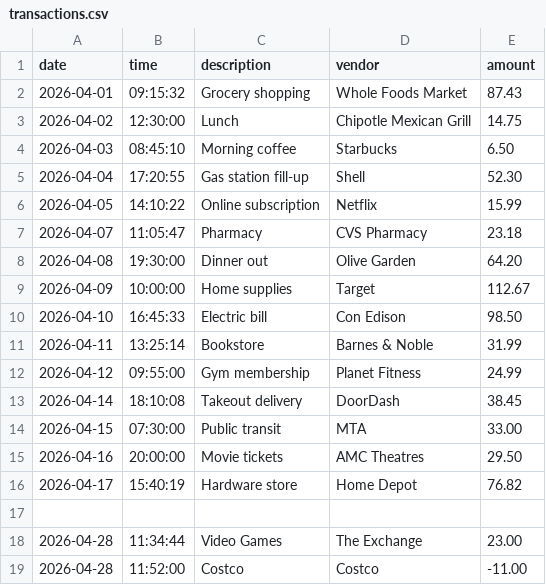
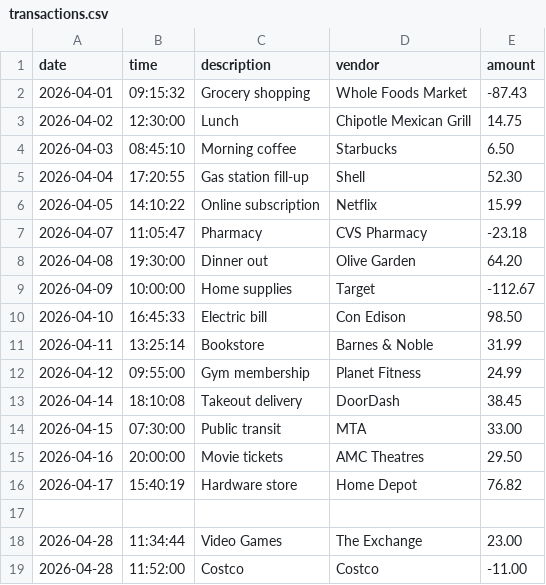
Before and after one commit to nateb9086-svg/account-ledger-application, a CSV file: transactions.csv, drawn as a sheet.

```diff
--- a/transactions.csv
+++ b/transactions.csv
@@ -1,3 +1,3 @@
 date|time|description|vendor|amount
-2026-04-01|09:15:32|Grocery shopping|Whole Foods Market|87.43
+2026-04-01|09:15:32|Grocery shopping|Whole Foods Market|-87.43
 2026-04-02|12:30:00|Lunch|Chipotle Mexican Grill|14.75
@@ -6,5 +6,5 @@ date|time|description|vendor|amount
 2026-04-05|14:10:22|Online subscription|Netflix|15.99
-2026-04-07|11:05:47|Pharmacy|CVS Pharmacy|23.18
+2026-04-07|11:05:47|Pharmacy|CVS Pharmacy|-23.18
 2026-04-08|19:30:00|Dinner out|Olive Garden|64.20
-2026-04-09|10:00:00|Home supplies|Target|112.67
+2026-04-09|10:00:00|Home supplies|Target|-112.67
 2026-04-10|16:45:33|Electric bill|Con Edison|98.50
```
Also changed, not shown: 1 other file.
